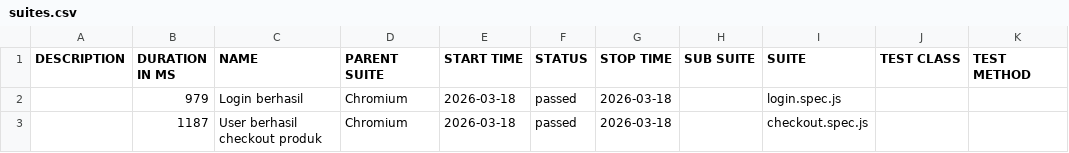
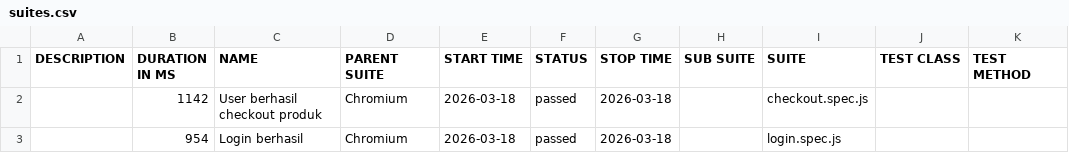
Before and after one commit to VinaWulandari/playwright-portfolio, a CSV file: data/suites.csv, drawn as a sheet.

```diff
--- a/data/suites.csv
+++ b/data/suites.csv
@@ -1,3 +1,3 @@
 "DESCRIPTION","DURATION IN MS","NAME","PARENT SUITE","START TIME","STATUS","STOP TIME","SUB SUITE","SUITE","TEST CLASS","TEST METHOD"
-"","979","Login berhasil","Chromium","2026-03-18","passed","2026-03-18","","login.spec.js","",""
-"","1187","User berhasil checkout produk","Chromium","2026-03-18","passed","2026-03-18","","checkout.spec.js","",""
+"","1142","User berhasil checkout produk","Chromium","2026-03-18","passed","2026-03-18","","checkout.spec.js","",""
+"","954","Login berhasil","Chromium","2026-03-18","passed","2026-03-18","","login.spec.js","",""
```
Also changed, not shown: 18 other files.
